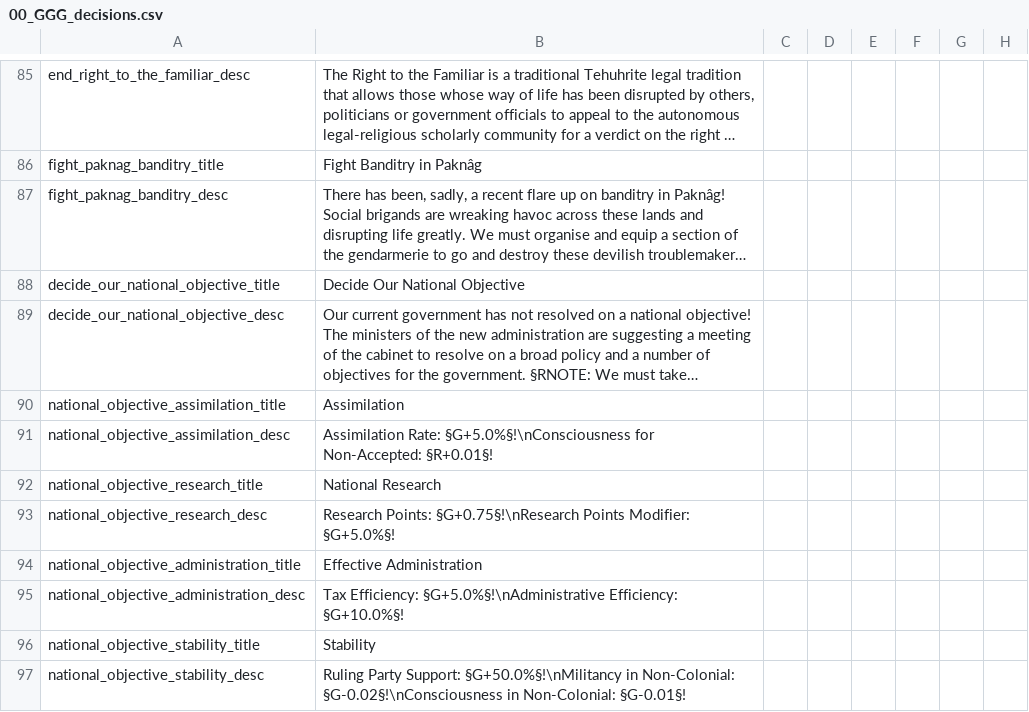
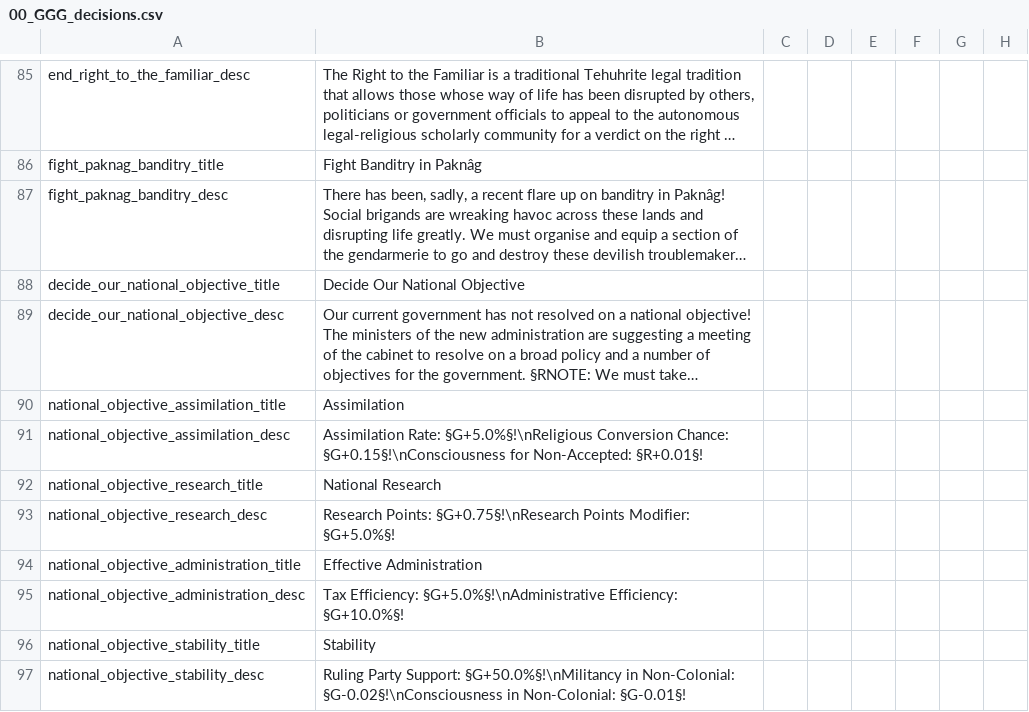
Before and after one commit to Gubelio/GGG, a CSV file: GGG/localisation/00_GGG_decisions.csv, drawn as a sheet; only a part is shown, gaps mark what is left out; long unchanged cells end in …; the diff names each change by its address in the sheet, - before the commit and + after, or states it on an @@ line.

Commit message:
conversion chance tweaks

```diff
--- a/GGG/localisation/00_GGG_decisions.csv
+++ b/GGG/localisation/00_GGG_decisions.csv
-B91: Assimilation Rate: §G+5.0%§!\nConsciousness for Non-Accepted:…
+B91: Assimilation Rate: §G+5.0%§!\nReligious Conversion Chance: §G+0.15§!\nConsciousness for Non-Accepted:…
```
Also changed, not shown: 2 other files.
